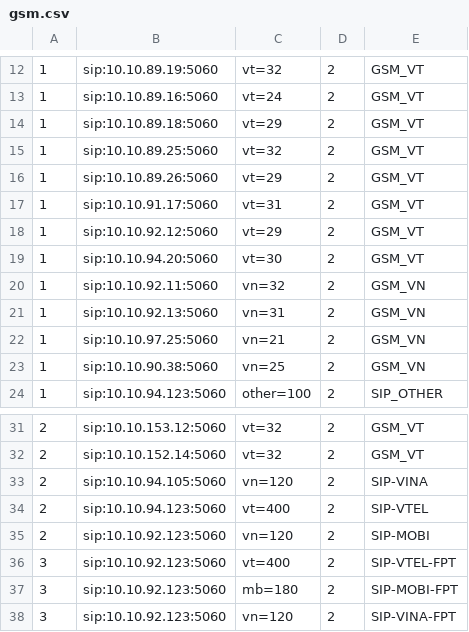
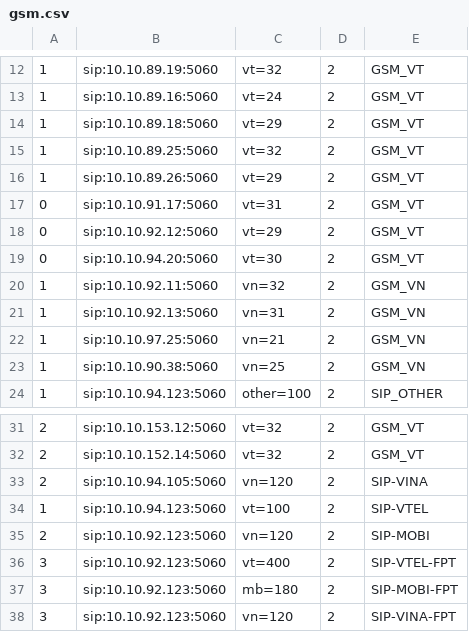
Before and after one commit to devops-itcs/CONFIG-CHANNEL-VPB-154-MAIN, a CSV file: gsm.csv, drawn as a sheet; only a part is shown, gaps mark what is left out.

Commit message:
Update gsm.csv

```diff
--- a/gsm.csv
+++ b/gsm.csv
@@ -16,5 +16,5 @@
 1,sip:10.10.89.26:5060,vt=29,2,GSM_VT
-1,sip:10.10.91.17:5060,vt=31,2,GSM_VT
-1,sip:10.10.92.12:5060,vt=29,2,GSM_VT
-1,sip:10.10.94.20:5060,vt=30,2,GSM_VT
+0,sip:10.10.91.17:5060,vt=31,2,GSM_VT
+0,sip:10.10.92.12:5060,vt=29,2,GSM_VT
+0,sip:10.10.94.20:5060,vt=30,2,GSM_VT
 1,sip:10.10.92.11:5060,vn=32,2,GSM_VN
@@ -33,3 +33,3 @@
 2,sip:10.10.94.105:5060,vn=120,2,SIP-VINA
-2,sip:10.10.94.123:5060,vt=400,2,SIP-VTEL
+1,sip:10.10.94.123:5060,vt=100,2,SIP-VTEL
 2,sip:10.10.92.123:5060,vn=120,2,SIP-MOBI
```
